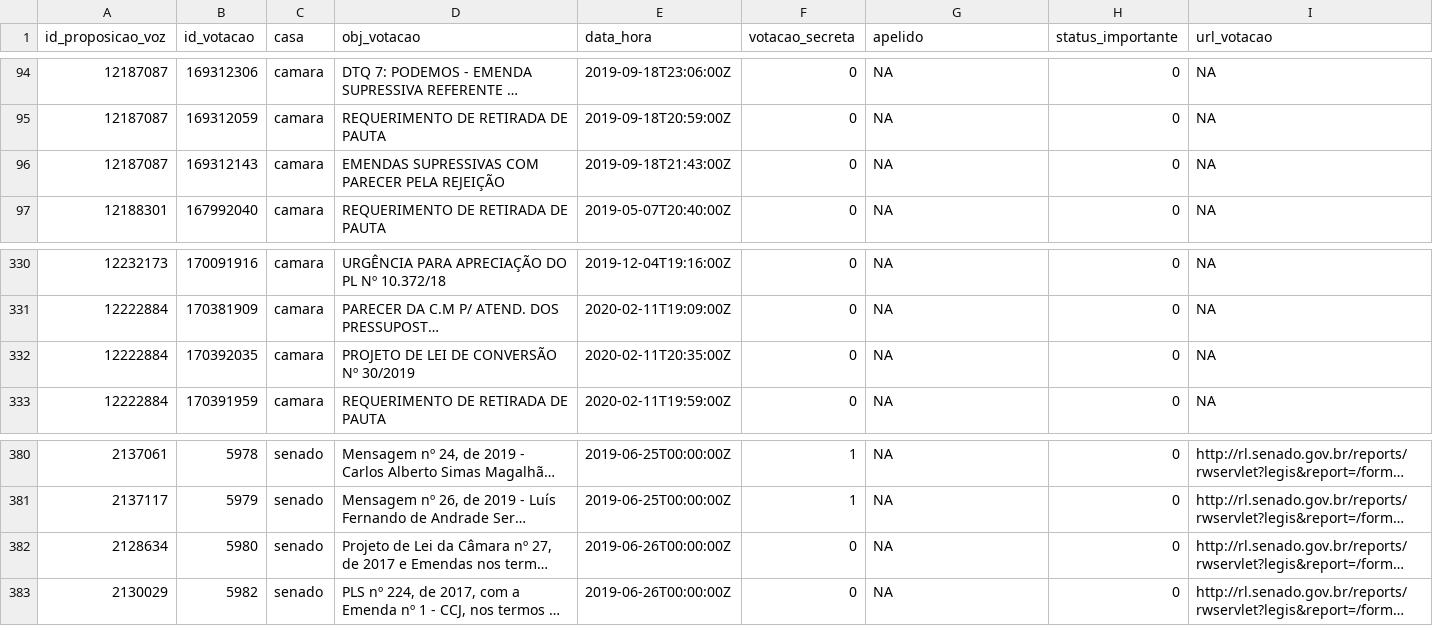
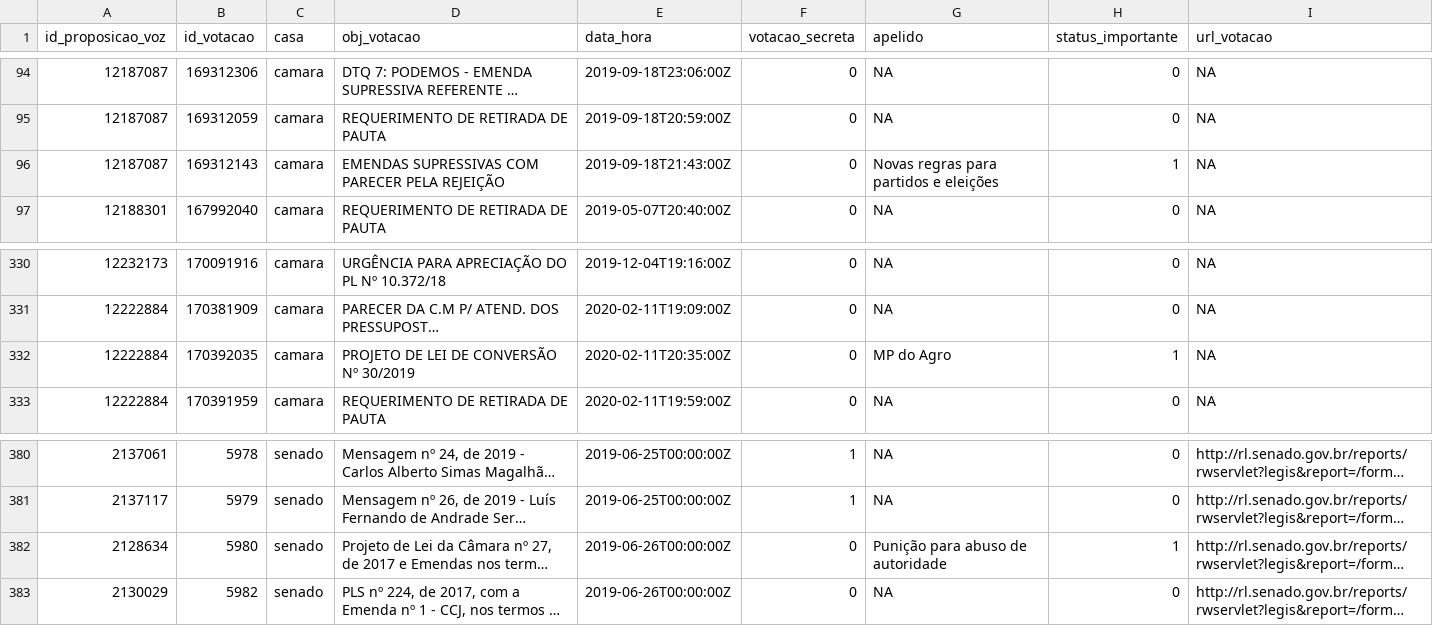
Before and after one commit to null92/radar-do-congresso-dados, a CSV file: bd/data/votacoes.csv, drawn as a sheet; only a part is shown, gaps mark what is left out; long unchanged cells end in …; the diff covers the shown part only; the diff names each change by its address in the sheet, - before the commit and + after, or states it on an @@ line.

Commit message:
Adiciona novas proposições com votações importantes

```diff
--- a/bd/data/votacoes.csv
+++ b/bd/data/votacoes.csv
-G96 (apelido): NA
+G96 (apelido): Novas regras para partidos e eleições
-H96 (status_importante): 0
+H96 (status_importante): 1
-G332 (apelido): NA
+G332 (apelido): MP do Agro
-H332 (status_importante): 0
+H332 (status_importante): 1
-G382 (apelido): NA
+G382 (apelido): Punição para abuso de autoridade
-H382 (status_importante): 0
+H382 (status_importante): 1
```
Also changed, not shown: 18 edited cells elsewhere in this file, crawler/raw_data/votacoes.csv, 3 other files.
